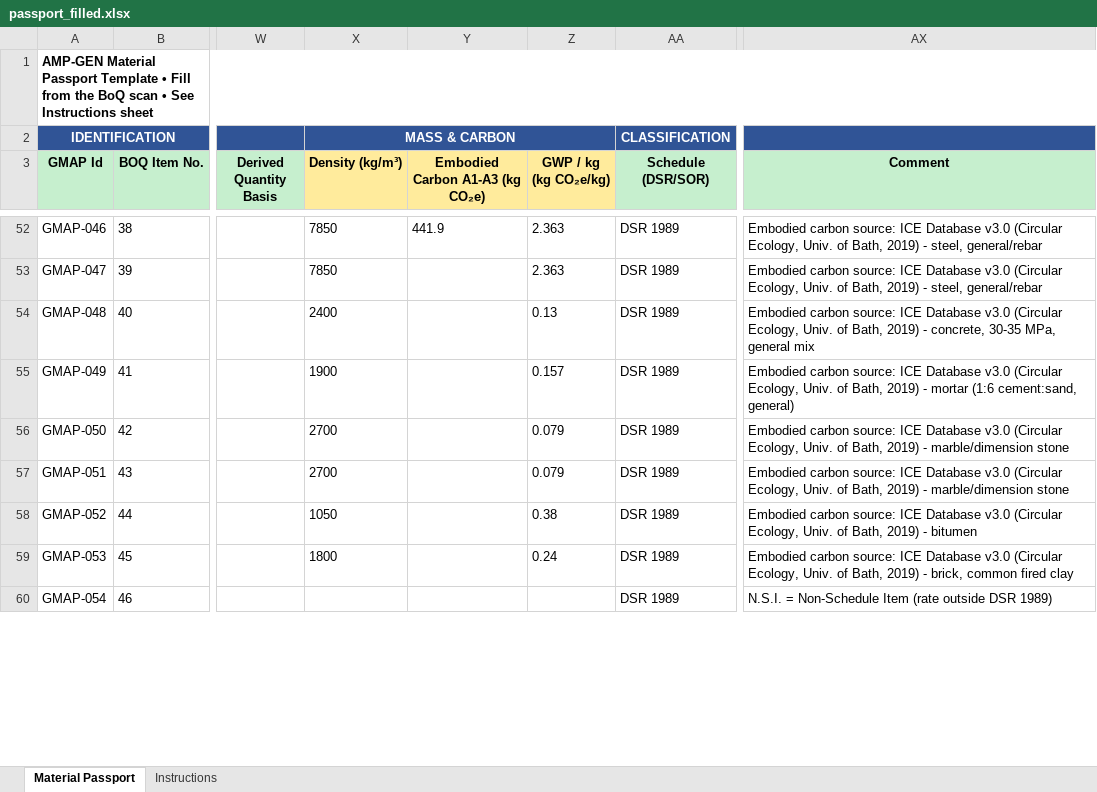
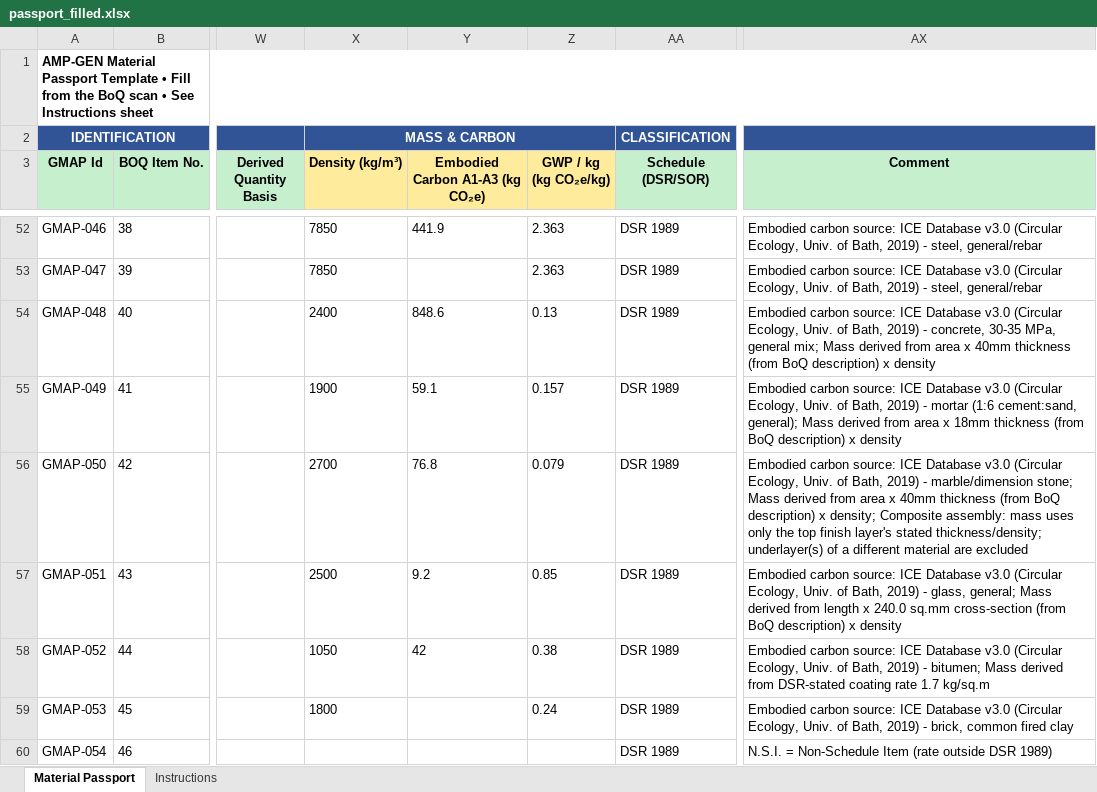
Before and after one commit to TejasLamba2006/amp-gen-material-passport, an Excel workbook: output/passport_filled.xlsx, sheet Material Passport, drawn as a sheet; only a part is shown, gaps mark what is left out; values as stored, in another font and other column widths than the file's, no borders; the diff covers the shown part only; the diff names each change by its address in the sheet, - before the commit and + after, or states it on an @@ line.

Commit message:
Compute real Embodied Carbon A1-A3 totals for area/length/count rows (B2)
Previously mass, and therefore A1-A3, was only derived for volume/weight
rows -- 35 area/length/count rows had Density/GWP populated but no total,
despite the README claiming full coverage. Most of those rows' BoQ
descriptions state an explicit thickness, cross-section, or per-unit rate
(e.g. '40 mm thick', '1.7 Kg. per square metre'), so parse those into
AREA_TO_MASS/LENGTH_TO_MASS/COUNT_TO_MASS lookups and derive mass from
them. Coverage goes from 16/51 to 35/51 rows with a computed total; the
rest (mostly count-based ironmongery with no stated per-unit mass) are
left blank rather than guessed. Also add a dedicated glass carbon entry
so item 43 ('Glass strips (terrazzo joints)') doesn't fall through to
the terrazzo/marble keyword match on the word 'terrazzo' in its label.

```diff
--- a/output/passport_filled.xlsx (sheet Material Passport)
+++ b/output/passport_filled.xlsx (sheet Material Passport)
-Y54 (Embodied Carbon A1-A3 (kg CO₂e)): (empty)
+Y54 (Embodied Carbon A1-A3 (kg CO₂e)): 848.6
-AX54 (Comment): …MPa, general mix
+AX54 (Comment): …MPa, general mix; Mass derived from area x 40mm thickness (from BoQ description) x density
-Y55 (Embodied Carbon A1-A3 (kg CO₂e)): (empty)
+Y55 (Embodied Carbon A1-A3 (kg CO₂e)): 59.1
-AX55 (Comment): …(1:6 cement:sand, general)
+AX55 (Comment): …(1:6 cement:sand, general); Mass derived from area x 18mm thickness (from BoQ description) x density
-Y56 (Embodied Carbon A1-A3 (kg CO₂e)): (empty)
+Y56 (Embodied Carbon A1-A3 (kg CO₂e)): 76.8
-AX56 (Comment): …- marble/dimension stone
+AX56 (Comment): …- marble/dimension stone; Mass derived from area x 40mm thickness (from BoQ description) x density; Composite assembly: mass uses only the top finish layer's stated thickness/density; underlayer(s) of a different material are excluded
-X57 (Density (kg/m³)): 2700
+X57 (Density (kg/m³)): 2500
-Y57 (Embodied Carbon A1-A3 (kg CO₂e)): (empty)
+Y57 (Embodied Carbon A1-A3 (kg CO₂e)): 9.2
-Z57 (GWP / kg (kg CO₂e/kg)): 0.079
+Z57 (GWP / kg (kg CO₂e/kg)): 0.85
-AX57 (Comment): …2019) - marble/dimension stone
+AX57 (Comment): …2019) - glass, general; Mass derived from length x 240.0 sq.mm cross-section (from BoQ description) x density
-Y58 (Embodied Carbon A1-A3 (kg CO₂e)): (empty)
+Y58 (Embodied Carbon A1-A3 (kg CO₂e)): 42
-AX58 (Comment): …2019) - bitumen
+AX58 (Comment): …2019) - bitumen; Mass derived from DSR-stated coating rate 1.7 kg/sq.m
```
Also changed, not shown: 28 edited cells elsewhere in this sheet, 4 other files.
